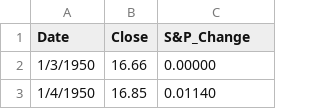
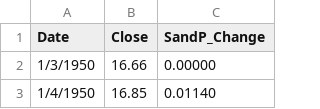
Before and after one commit to Presidential-Project/Pres-Proj, a CSV file: S&P_data_since_1950.csv, drawn as a sheet; only a part is shown.

Commit message:
Add master code and function to create our data frame

```diff
--- a/S&P_data_since_1950.csv
+++ b/S&P_data_since_1950.csv
@@ -1,2 +1,2 @@
-Date,Close,S&P_Change
+Date,Close,SandP_Change
 1/3/1950,16.66,0.00000
```
Also changed, not shown: 2 other files.
